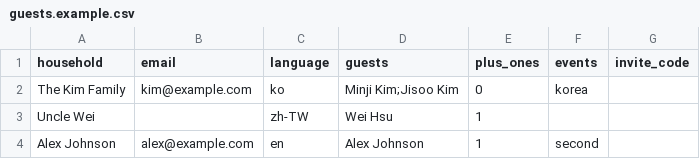
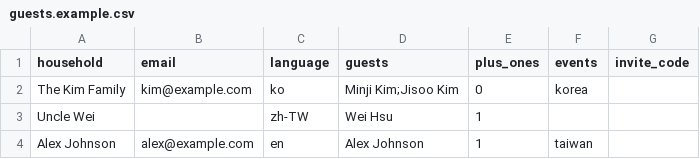
Before and after one commit to dddingnan/wedding-site, a CSV file: backend/scripts/guests.example.csv, drawn as a sheet.

Commit message:
feat: update event data model

```diff
--- a/backend/scripts/guests.example.csv
+++ b/backend/scripts/guests.example.csv
@@ -3,2 +3,2 @@ The Kim Family,kim@example.com,ko,Minji Kim;Jisoo Kim,0,korea,
 Uncle Wei,,zh-TW,Wei Hsu,1,,
-Alex Johnson,alex@example.com,en,Alex Johnson,1,second,
+Alex Johnson,alex@example.com,en,Alex Johnson,1,taiwan,
```
Also changed, not shown: 19 other files.
